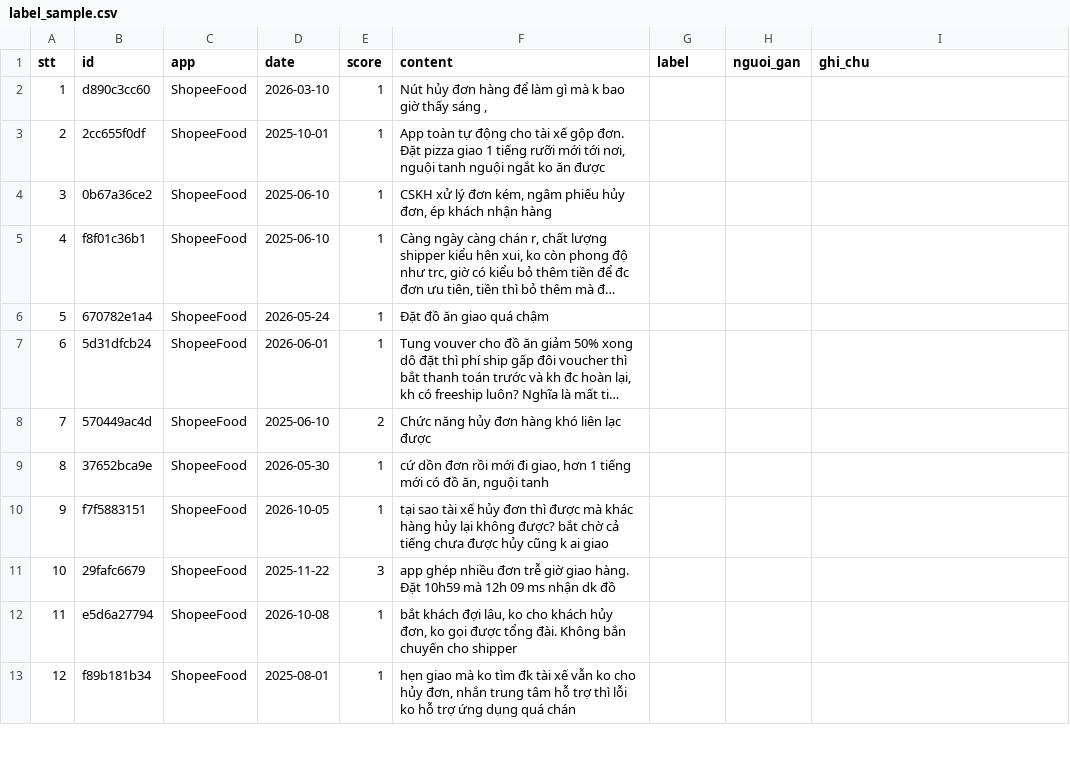
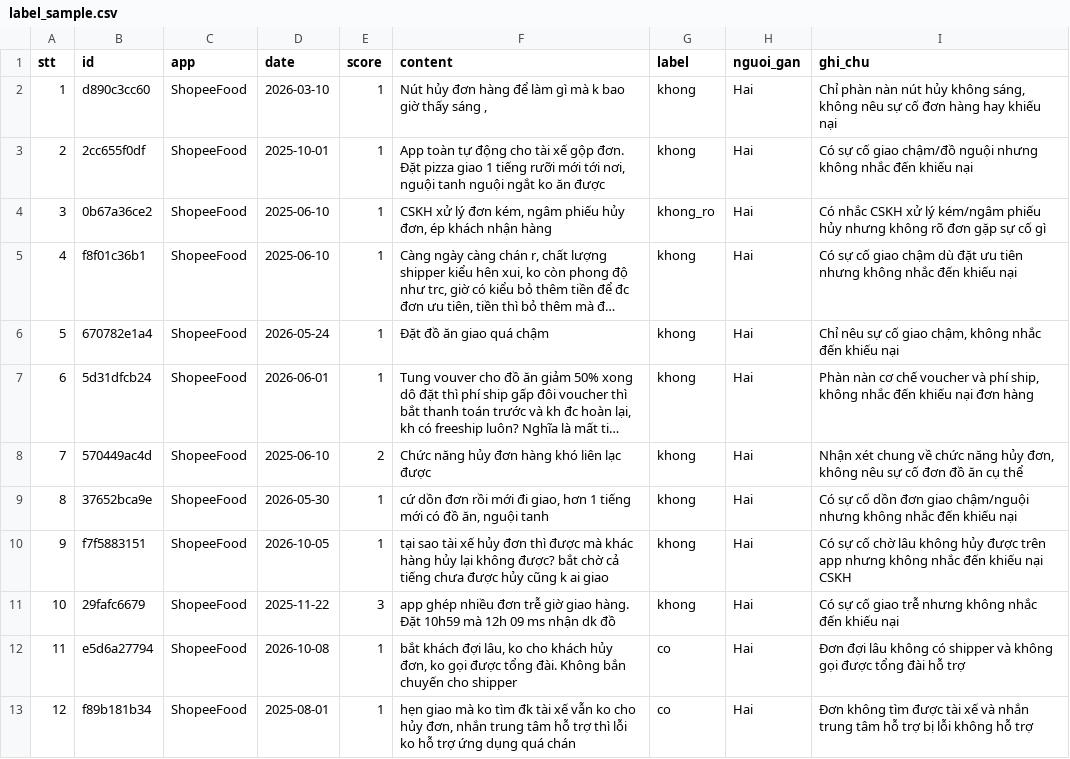
Before and after one commit to lekhanh2k5-dotcom/K5-Day15-L3B-BBShark, a CSV file: evidence/label_sample.csv, drawn as a sheet; only a part is shown; long unchanged cells end in …; the diff covers the shown part only; the diff names each change by its address in the sheet, - before the commit and + after, or states it on an @@ line.

Commit message:
CP3 · Công Hải: gán nhãn tay review dòng 1–50 (evidence/label_sample.csv)

```diff
--- a/evidence/label_sample.csv
+++ b/evidence/label_sample.csv
-G2:G3 (label): (empty)
+G2:G3 (label): khong
-H2:H13 (nguoi_gan): (empty)
+H2:H13 (nguoi_gan): Hai
-I2 (ghi_chu): (empty)
+I2 (ghi_chu): Chỉ phàn nàn nút hủy không sáng, không nêu sự cố đơn hàng hay khiếu nại
-I3 (ghi_chu): (empty)
+I3 (ghi_chu): Có sự cố giao chậm/đồ nguội nhưng không nhắc đến khiếu nại
-G4 (label): (empty)
+G4 (label): khong_ro
-I4 (ghi_chu): (empty)
+I4 (ghi_chu): Có nhắc CSKH xử lý kém/ngâm phiếu hủy nhưng không rõ đơn gặp sự cố gì
-G5:G11 (label): (empty)
+G5:G11 (label): khong
-I5 (ghi_chu): (empty)
+I5 (ghi_chu): Có sự cố giao chậm dù đặt ưu tiên nhưng không nhắc đến khiếu nại
-I6 (ghi_chu): (empty)
+I6 (ghi_chu): Chỉ nêu sự cố giao chậm, không nhắc đến khiếu nại
-I7 (ghi_chu): (empty)
+I7 (ghi_chu): Phàn nàn cơ chế voucher và phí ship, không nhắc đến khiếu nại đơn hàng
-I8 (ghi_chu): (empty)
+I8 (ghi_chu): Nhận xét chung về chức năng hủy đơn, không nêu sự cố đơn đồ ăn cụ thể
-I9 (ghi_chu): (empty)
+I9 (ghi_chu): Có sự cố dồn đơn giao chậm/nguội nhưng không nhắc đến khiếu nại
-I10 (ghi_chu): (empty)
+I10 (ghi_chu): Có sự cố chờ lâu không hủy được trên app nhưng không nhắc đến khiếu nại CSKH
-I11 (ghi_chu): (empty)
+I11 (ghi_chu): Có sự cố giao trễ nhưng không nhắc đến khiếu nại
-G12:G13 (label): (empty)
+G12:G13 (label): co
-I12 (ghi_chu): (empty)
+I12 (ghi_chu): Đơn đợi lâu không có shipper và không gọi được tổng đài hỗ trợ
-I13 (ghi_chu): (empty)
+I13 (ghi_chu): Đơn không tìm được tài xế và nhắn trung tâm hỗ trợ bị lỗi không hỗ trợ
```
Also changed, not shown: 114 edited cells elsewhere in this file.
